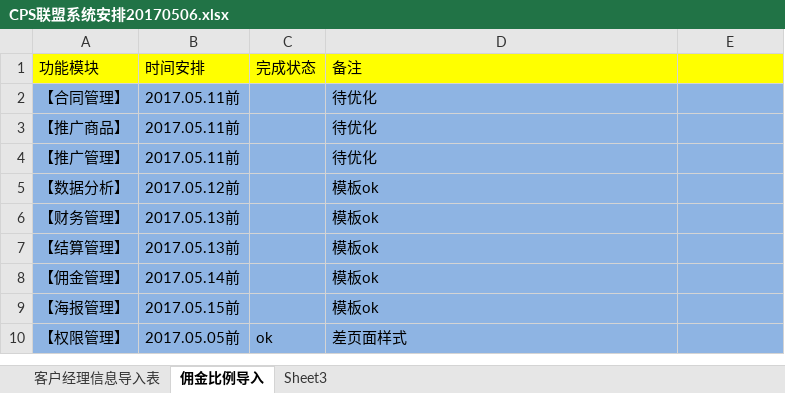
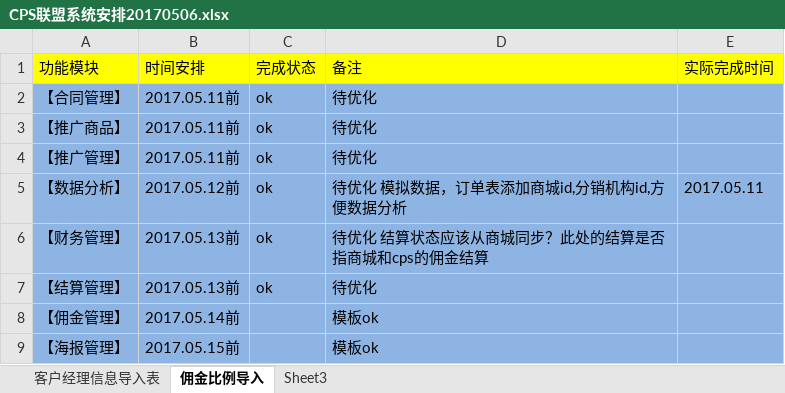
Before and after one commit to 1569501393/www.ctw.com, an Excel workbook: doc/CPS联盟系统安排20170506.xlsx, sheet 佣金比例导入, drawn as a sheet; only a part is shown; the shorter side is filled out with more unchanged rows; values as stored, in another font and other column widths than the file's, no borders; the diff names each change by its address in the sheet, - before the commit and + after, or states it on an @@ line.

```diff
--- a/doc/CPS联盟系统安排20170506.xlsx (sheet 佣金比例导入)
+++ b/doc/CPS联盟系统安排20170506.xlsx (sheet 佣金比例导入)
-E1: (empty)
+E1: 实际完成时间
-C2:C7 (完成状态): (empty)
+C2:C7 (完成状态): ok
-D5 (备注): 模板ok
+D5 (备注): 待优化 模拟数据，订单表添加商城id,分销机构id,方便数据分析
-E5 (实际完成时间): (empty)
+E5 (实际完成时间): 2017.05.11
-D6 (备注): 模板ok
+D6 (备注): 待优化 结算状态应该从商城同步？此处的结算是否指商城和cps的佣金结算
-D7 (备注): 模板ok
+D7 (备注): 待优化
```
Also changed, not shown: 17 other files.
